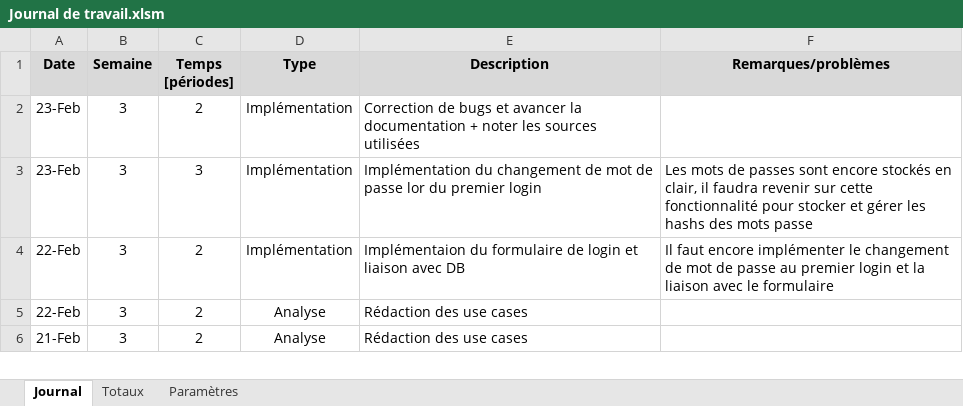
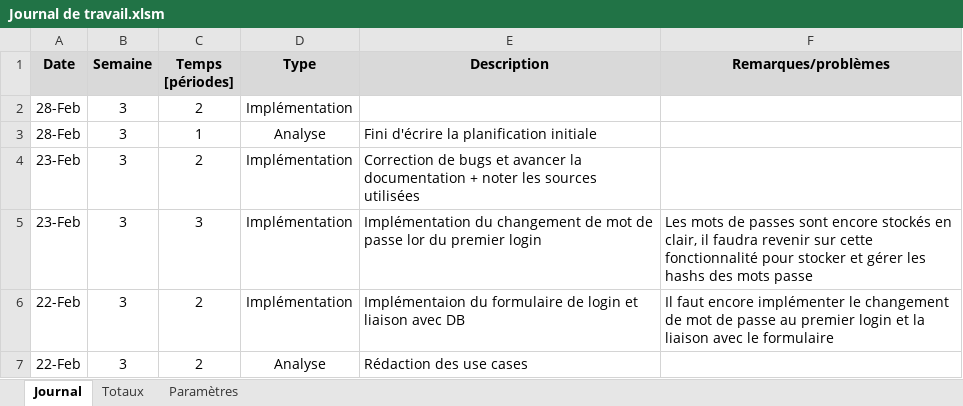
Before and after one commit to ChristopheKunzli/Gestionnaire-TPI, an Excel workbook: documentation/Journal de travail.xlsm, sheet Journal, drawn as a sheet; only a part is shown; the shorter side is filled out with more unchanged rows; values as stored, in another font and other column widths than the file's, no borders; charts and pictures not drawn; the diff names each change by its address in the sheet, - before the commit and + after, or states it on an @@ line.

Commit message:
Update Journal de travail

```diff
--- a/documentation/Journal de travail.xlsm (sheet Journal)
+++ b/documentation/Journal de travail.xlsm (sheet Journal)
+row 2: 28-Feb | 3 | 2 | Implémentation
+row 3: 28-Feb | 3 | 1 | Analyse | Fini d'écrire la planification initiale
```
